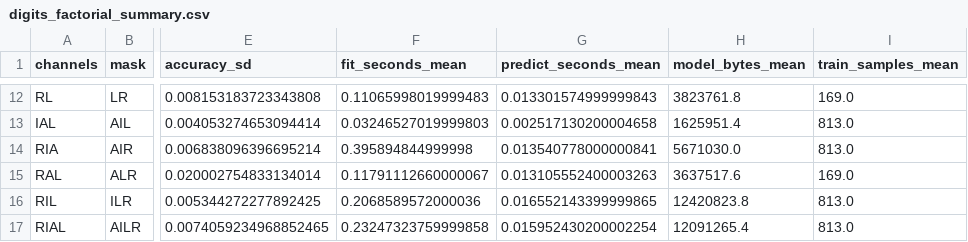
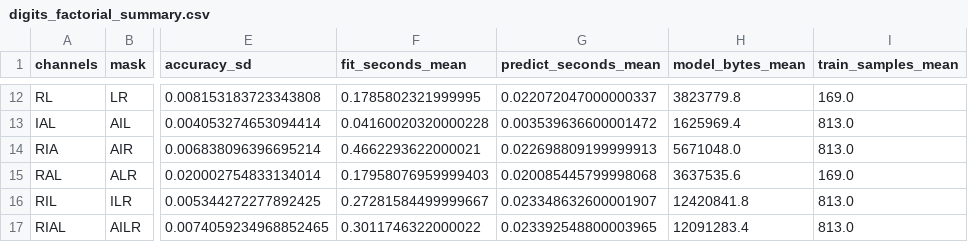
Before and after one commit to Arithmetic-Power-Geometry/GC-II-Capability-Accounting, a CSV file: results/digits_factorial_summary.csv, drawn as a sheet; only a part is shown, gaps mark what is left out; the diff covers the shown part only; the diff names each change by its address in the sheet, - before the commit and + after, or states it on an @@ line.

```diff
--- a/results/digits_factorial_summary.csv
+++ b/results/digits_factorial_summary.csv
-F12 (fit_seconds_mean): 0.11065998019999483
+F12 (fit_seconds_mean): 0.1785802321999995
-G12 (predict_seconds_mean): 0.013301574999999843
+G12 (predict_seconds_mean): 0.022072047000000337
-H12 (model_bytes_mean): 3823761.8
+H12 (model_bytes_mean): 3823779.8
-F13 (fit_seconds_mean): 0.03246527019999803
+F13 (fit_seconds_mean): 0.04160020320000228
-G13 (predict_seconds_mean): 0.002517130200004658
+G13 (predict_seconds_mean): 0.003539636600001472
-H13 (model_bytes_mean): 1625951.4
+H13 (model_bytes_mean): 1625969.4
-F14 (fit_seconds_mean): 0.395894844999998
+F14 (fit_seconds_mean): 0.4662293622000021
-G14 (predict_seconds_mean): 0.013540778000000841
+G14 (predict_seconds_mean): 0.022698809199999913
-H14 (model_bytes_mean): 5671030.0
+H14 (model_bytes_mean): 5671048.0
-F15 (fit_seconds_mean): 0.11791112660000067
+F15 (fit_seconds_mean): 0.17958076959999403
-G15 (predict_seconds_mean): 0.013105552400003263
+G15 (predict_seconds_mean): 0.020085445799998068
-H15 (model_bytes_mean): 3637517.6
+H15 (model_bytes_mean): 3637535.6
-F16 (fit_seconds_mean): 0.2068589572000036
+F16 (fit_seconds_mean): 0.27281584499999667
-G16 (predict_seconds_mean): 0.016552143399999865
+G16 (predict_seconds_mean): 0.023348632600001907
-H16 (model_bytes_mean): 12420823.8
+H16 (model_bytes_mean): 12420841.8
-F17 (fit_seconds_mean): 0.23247323759999858
+F17 (fit_seconds_mean): 0.3011746322000022
-G17 (predict_seconds_mean): 0.015952430200002254
+G17 (predict_seconds_mean): 0.023392548800003965
-H17 (model_bytes_mean): 12091265.4
+H17 (model_bytes_mean): 12091283.4
```
Also changed, not shown: 30 edited cells elsewhere in this file, results/digits_factorial_raw.csv, results/digits_mobius_accuracy.csv, 9 other files.
